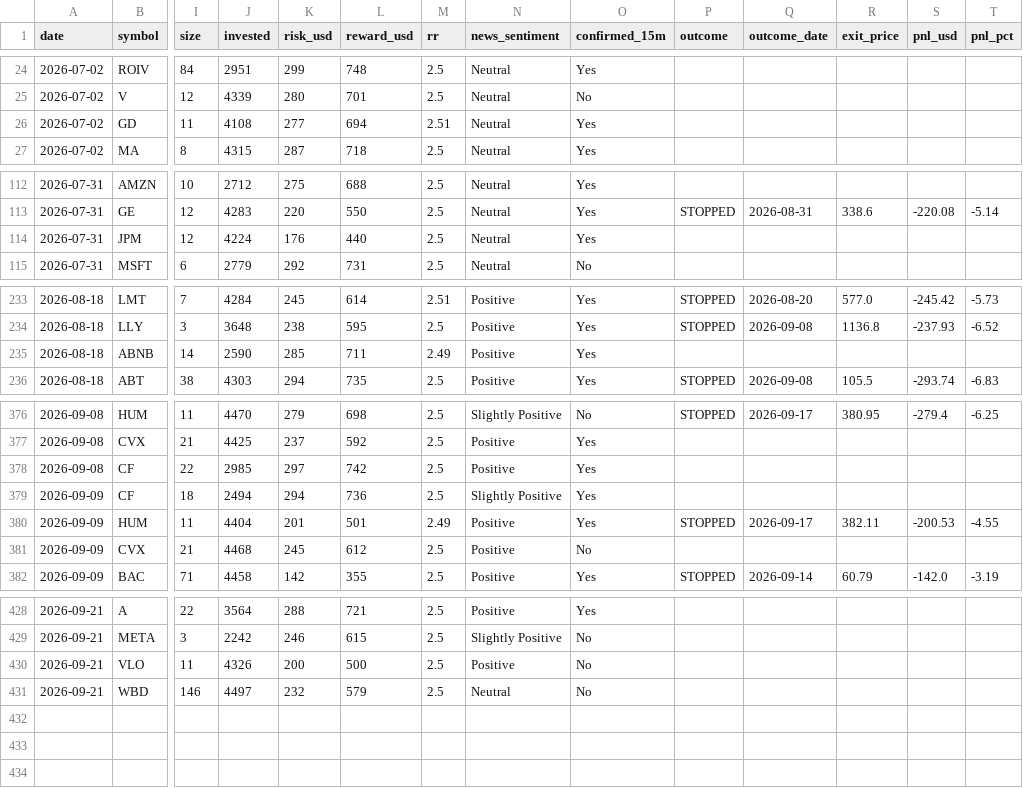
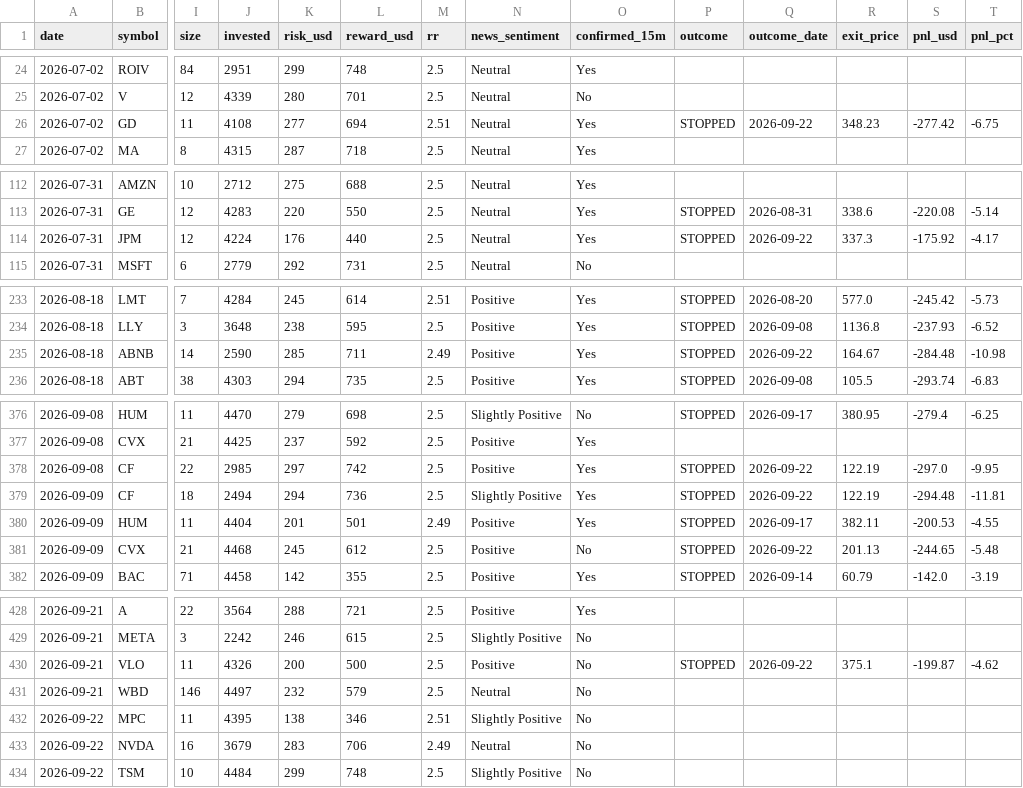
Before and after one commit to prabha-v2/swing-trading-agent-us, a CSV file: trade_log.csv, drawn as a sheet; only a part is shown, gaps mark what is left out; rows hold the shown columns only; the diff covers the shown part only; the diff names each change by its address in the sheet, - before the commit and + after, or states it on an @@ line.

```diff
--- a/trade_log.csv
+++ b/trade_log.csv
-P26 (outcome): (empty)
+P26 (outcome): STOPPED
-Q26 (outcome_date): (empty)
+Q26 (outcome_date): 2026-09-22
-R26 (exit_price): (empty)
+R26 (exit_price): 348.23
-S26 (pnl_usd): (empty)
+S26 (pnl_usd): -277.42
-T26 (pnl_pct): (empty)
+T26 (pnl_pct): -6.75
-P114 (outcome): (empty)
+P114 (outcome): STOPPED
-Q114 (outcome_date): (empty)
+Q114 (outcome_date): 2026-09-22
-R114 (exit_price): (empty)
+R114 (exit_price): 337.3
-S114 (pnl_usd): (empty)
+S114 (pnl_usd): -175.92
-T114 (pnl_pct): (empty)
+T114 (pnl_pct): -4.17
-P235 (outcome): (empty)
+P235 (outcome): STOPPED
-Q235 (outcome_date): (empty)
+Q235 (outcome_date): 2026-09-22
-R235 (exit_price): (empty)
+R235 (exit_price): 164.67
-S235 (pnl_usd): (empty)
+S235 (pnl_usd): -284.48
-T235 (pnl_pct): (empty)
+T235 (pnl_pct): -10.98
-P378:P379 (outcome): (empty)
+P378:P379 (outcome): STOPPED
-Q378:Q379 (outcome_date): (empty)
+Q378:Q379 (outcome_date): 2026-09-22
-R378:R379 (exit_price): (empty)
+R378:R379 (exit_price): 122.19
-S378 (pnl_usd): (empty)
+S378 (pnl_usd): -297.0
-T378 (pnl_pct): (empty)
+T378 (pnl_pct): -9.95
-S379 (pnl_usd): (empty)
+S379 (pnl_usd): -294.48
-T379 (pnl_pct): (empty)
+T379 (pnl_pct): -11.81
-P381 (outcome): (empty)
+P381 (outcome): STOPPED
-Q381 (outcome_date): (empty)
+Q381 (outcome_date): 2026-09-22
-R381 (exit_price): (empty)
+R381 (exit_price): 201.13
-S381 (pnl_usd): (empty)
+S381 (pnl_usd): -244.65
-T381 (pnl_pct): (empty)
+T381 (pnl_pct): -5.48
-P430 (outcome): (empty)
+P430 (outcome): STOPPED
-Q430 (outcome_date): (empty)
+Q430 (outcome_date): 2026-09-22
-R430 (exit_price): (empty)
+R430 (exit_price): 375.1
-S430 (pnl_usd): (empty)
+S430 (pnl_usd): -199.87
-T430 (pnl_pct): (empty)
+T430 (pnl_pct): -4.62
+row 432: 2026-09-22 | MPC | 11 | 4395 | 138 | 346 | 2.51 | Slightly Positive | No
+row 433: 2026-09-22 | NVDA | 16 | 3679 | 283 | 706 | 2.49 | Neutral | No
+row 434: 2026-09-22 | TSM | 10 | 4484 | 299 | 748 | 2.5 | Slightly Positive | No
```
Also changed, not shown: 40 edited cells elsewhere in this file.
